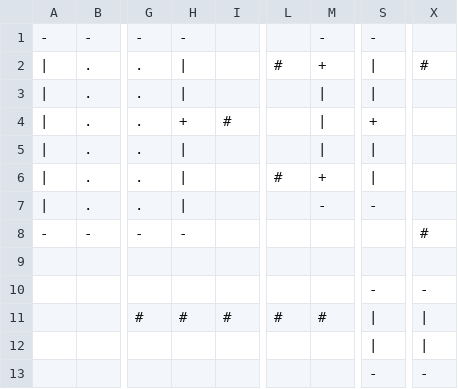
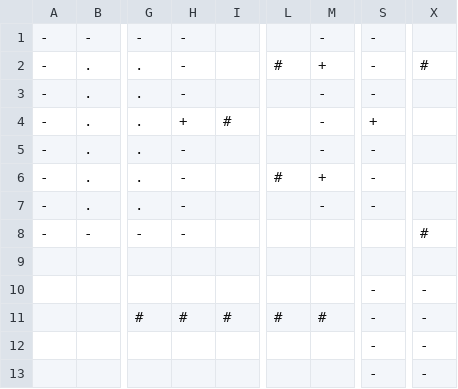
Before and after one commit to ValentinFenoux/hackathon, a CSV file: Map1.csv, drawn as a sheet; only a part is shown, gaps mark what is left out; the diff names each change by its address in the sheet, - before the commit and + after, or states it on an @@ line.

```diff
--- a/Map1.csv
+++ b/Map1.csv
-A2:A7: |
+A2:A7: -
-H2:H3: |
+H2:H3: -
-S2:S3: |
+S2:S3: -
-M3:M5: |
+M3:M5: -
-H5:H7: |
+H5:H7: -
-S5:S6: |
+S5:S6: -
-S11:S12: |
+S11:S12: -
-X11:X12: |
+X11:X12: -
```
Also changed, not shown: 1 other file.
